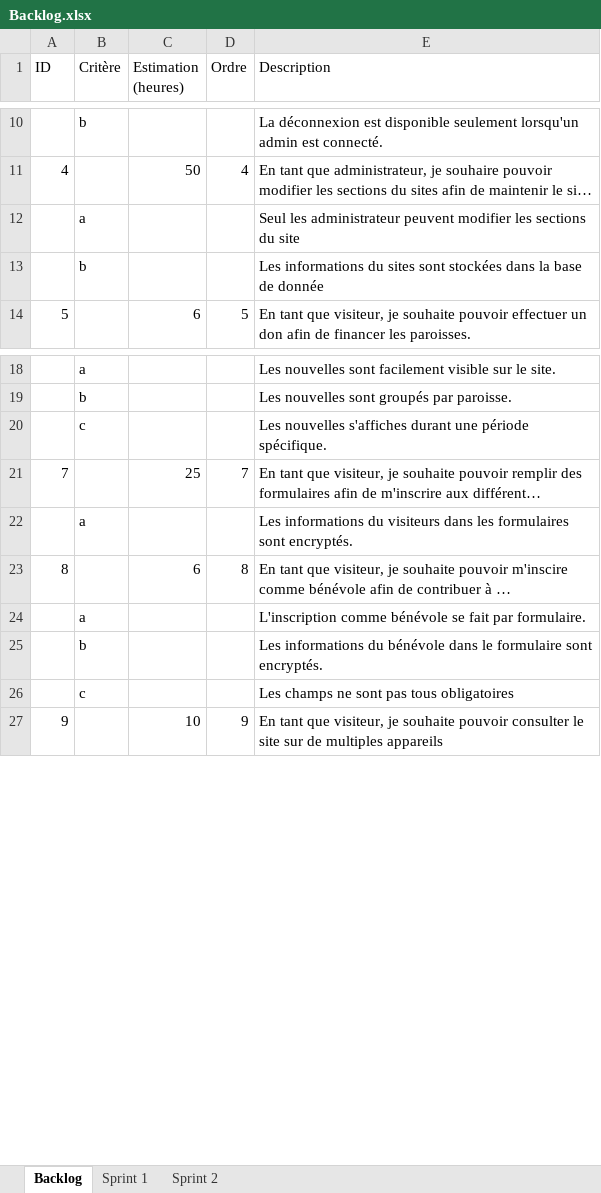
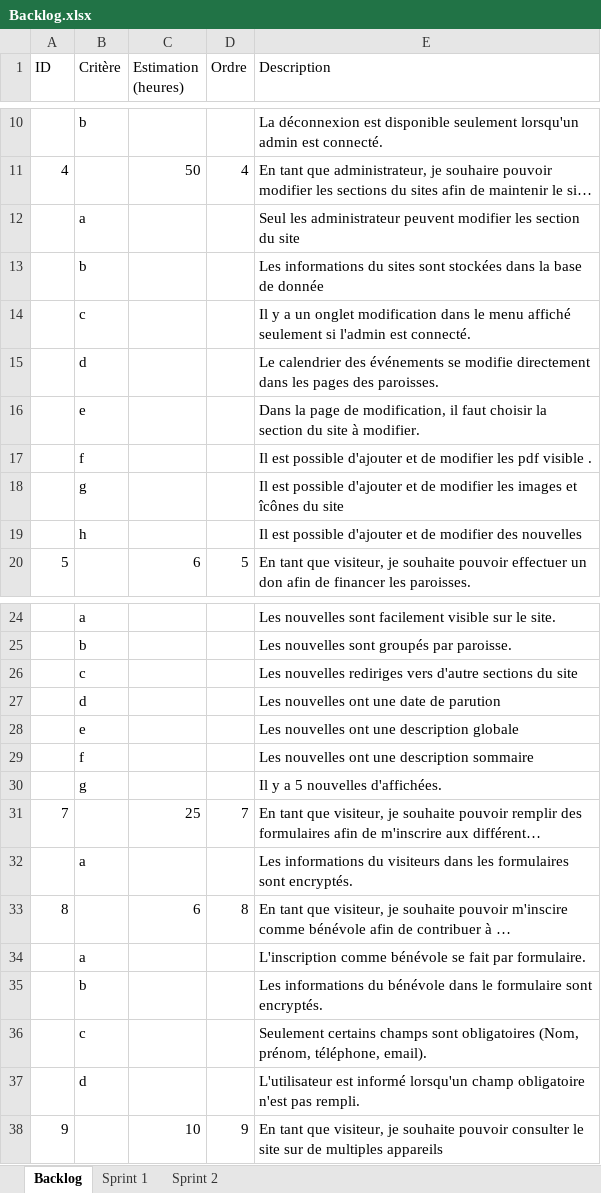
Before and after one commit to llSkyTechll/Project-ESP, an Excel workbook: Backlog.xlsx, sheet Backlog, drawn as a sheet; only a part is shown, gaps mark what is left out; long unchanged cells end in …; values as stored, in another font and other column widths than the file's, no borders; addresses are those after the commit; the diff names each change by its address in the sheet, - before the commit and + after, or states it on an @@ line.

```diff
--- a/Backlog.xlsx (sheet Backlog)
+++ b/Backlog.xlsx (sheet Backlog)
-E12 (Description): …modifier les sections du site
+E12 (Description): …modifier les section du site
+row 14:  | c |  |  | Il y a un onglet modification dans le menu affiché seulement si l'admin est connecté.
+row 15:  | d |  |  | Le calendrier des événements se modifie directement dans les pages des paroisses.
+row 16:  | e |  |  | Dans la page de modification, il faut choisir la section du site à modifier.
+row 17:  | f |  |  | Il est possible d'ajouter et de modifier les pdf visible .
+row 18:  | g |  |  | Il est possible d'ajouter et de modifier les images et îcônes du site
+row 19:  | h |  |  | Il est possible d'ajouter et de modifier des nouvelles
-E26 (Description): Les nouvelles s'affiches durant une période spécifique.
+E26 (Description): Les nouvelles rediriges vers d'autre sections du site
+row 27:  | d |  |  | Les nouvelles ont une date de parution
+row 28:  | e |  |  | Les nouvelles ont une description globale
+row 29:  | f |  |  | Les nouvelles ont une description sommaire
+row 30:  | g |  |  | Il y a 5 nouvelles d'affichées.
-E36 (Description): Les champs ne sont pas tous obligatoires
+E36 (Description): Seulement certains champs sont obligatoires (Nom, prénom, téléphone, email).
+row 37:  | d |  |  | L'utilisateur est informé lorsqu'un champ obligatoire n'est pas rempli.
```
Also changed, not shown: sheet Sprint 2.
